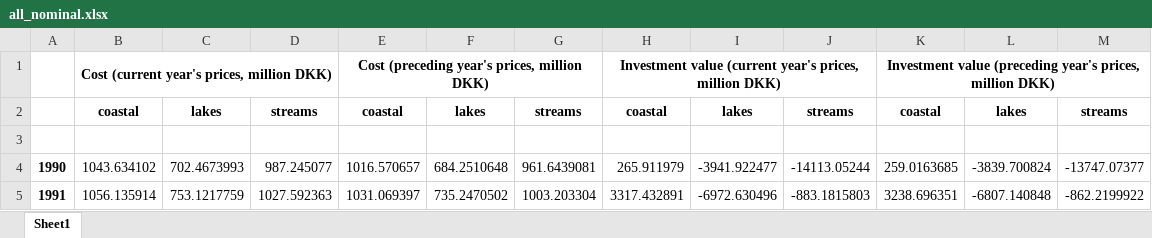
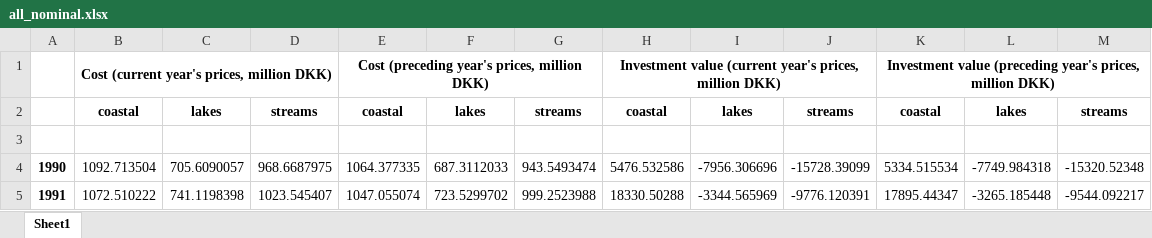
Before and after one commit to thornoe/GreenGDP, an Excel workbook: gis/output/all_nominal.xlsx, sheet Sheet1, drawn as a sheet; only a part is shown; values as stored, in another font and other column widths than the file's, no borders; the diff covers the shown part only; the diff names each change by its address in the sheet, - before the commit and + after, or states it on an @@ line.

```diff
--- a/gis/output/all_nominal.xlsx (sheet Sheet1)
+++ b/gis/output/all_nominal.xlsx (sheet Sheet1)
-B4: 1043.634102
+B4: 1092.713504
-C4: 702.4673993
+C4: 705.6090057
-D4: 987.245077
+D4: 968.6687975
-E4: 1016.570657
+E4: 1064.377335
-F4: 684.2510648
+F4: 687.3112033
-G4: 961.6439081
+G4: 943.5493474
-H4: 265.911979
+H4: 5476.532586
-I4: -3941.922477
+I4: -7956.306696
-J4: -14113.05244
+J4: -15728.39099
-K4: 259.0163685
+K4: 5334.515534
-L4: -3839.700824
+L4: -7749.984318
-M4: -13747.07377
+M4: -15320.52348
-B5: 1056.135914
+B5: 1072.510222
-C5: 753.1217759
+C5: 741.1198398
-D5: 1027.592363
+D5: 1023.545407
-E5: 1031.069397
+E5: 1047.055074
-F5: 735.2470502
+F5: 723.5299702
-G5: 1003.203304
+G5: 999.2523988
-H5: 3317.432891
+H5: 18330.50288
-I5: -6972.630496
+I5: -3344.565969
-J5: -883.1815803
+J5: -9776.120391
-K5: 3238.696351
+K5: 17895.44347
-L5: -6807.140848
+L5: -3265.185448
-M5: -862.2199922
+M5: -9544.092217
```
Also changed, not shown: 348 edited cells elsewhere in this sheet, 24 other files.
